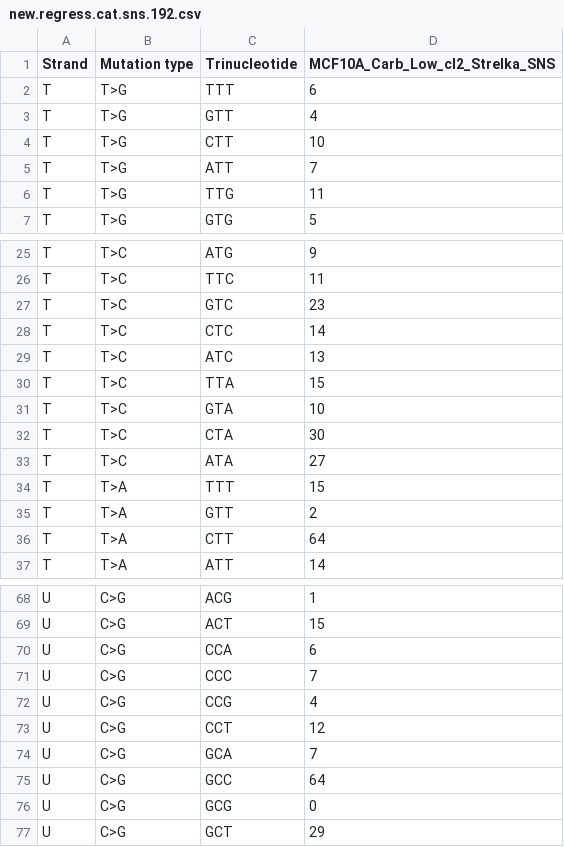
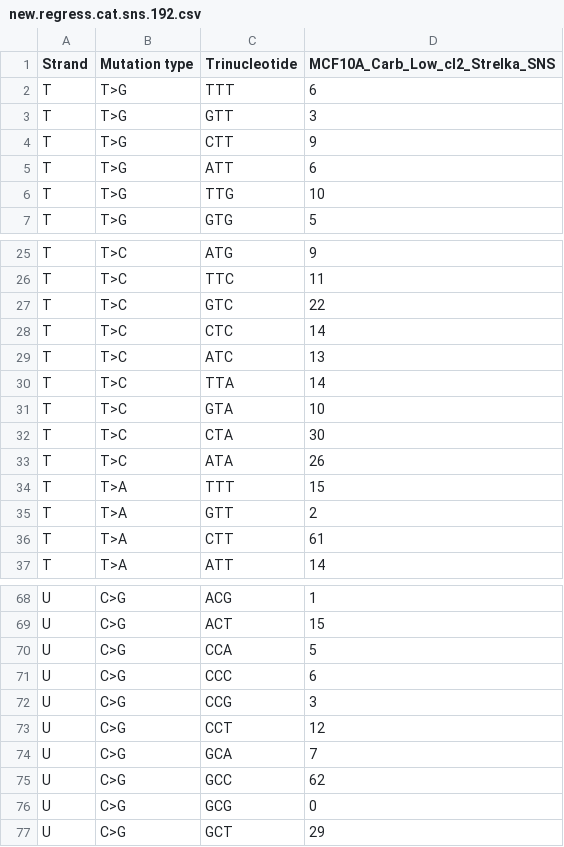
Before and after one commit to steverozen/ICAMS, a CSV file: inst/extdata/new.regress.cat.sns.192.csv, drawn as a sheet; only a part is shown, gaps mark what is left out; the diff covers the shown part only.

Commit message:
Update new.regress.cat.sns.192.csv
Do not consider mutations that fall on transcripts on both strands when generating SNS 192 catalog.

```diff
--- a/inst/extdata/new.regress.cat.sns.192.csv
+++ b/inst/extdata/new.regress.cat.sns.192.csv
@@ -2,6 +2,6 @@ Strand,Mutation type,Trinucleotide,MCF10A_Carb_Low_cl2_Strelka_SNS
 T,T>G,TTT,6
-T,T>G,GTT,4
-T,T>G,CTT,10
-T,T>G,ATT,7
-T,T>G,TTG,11
+T,T>G,GTT,3
+T,T>G,CTT,9
+T,T>G,ATT,6
+T,T>G,TTG,10
 T,T>G,GTG,5
@@ -26,12 +26,12 @@ T,T>C,ATG,9
 T,T>C,TTC,11
-T,T>C,GTC,23
+T,T>C,GTC,22
 T,T>C,CTC,14
 T,T>C,ATC,13
-T,T>C,TTA,15
+T,T>C,TTA,14
 T,T>C,GTA,10
 T,T>C,CTA,30
-T,T>C,ATA,27
+T,T>C,ATA,26
 T,T>A,TTT,15
 T,T>A,GTT,2
-T,T>A,CTT,64
+T,T>A,CTT,61
 T,T>A,ATT,14
@@ -69,8 +69,8 @@ U,C>G,ACG,1
 U,C>G,ACT,15
-U,C>G,CCA,6
-U,C>G,CCC,7
-U,C>G,CCG,4
+U,C>G,CCA,5
+U,C>G,CCC,6
+U,C>G,CCG,3
 U,C>G,CCT,12
 U,C>G,GCA,7
-U,C>G,GCC,64
+U,C>G,GCC,62
 U,C>G,GCG,0
```
Also changed, not shown: 34 edited cells elsewhere in this file.
